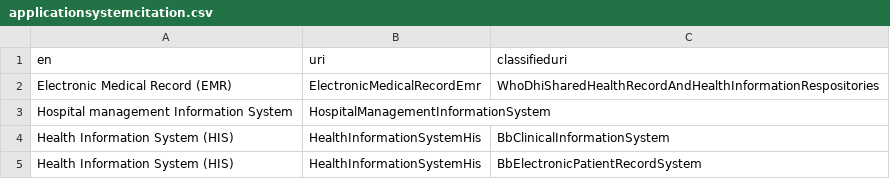
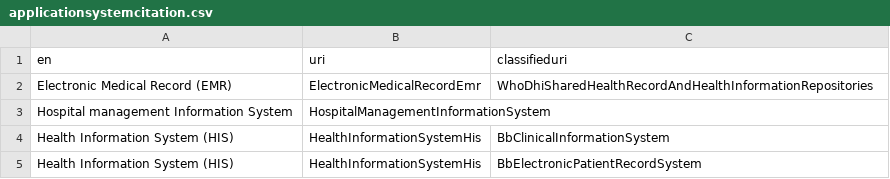
Before and after one commit to hitontology/csv2rdf, a CSV file: GnuHealth/applicationsystemcitation.csv, drawn as a sheet.

Commit message:
Change application system to application sytem type where it was still missing. Fix typo.

```diff
--- a/GnuHealth/applicationsystemcitation.csv
+++ b/GnuHealth/applicationsystemcitation.csv
@@ -1,3 +1,3 @@
 en,uri,classifieduri
-Electronic Medical Record (EMR),ElectronicMedicalRecordEmr,WhoDhiSharedHealthRecordAndHealthInformationRespositories
+Electronic Medical Record (EMR),ElectronicMedicalRecordEmr,WhoDhiSharedHealthRecordAndHealthInformationRepositories
 Hospital management Information System,HospitalManagementInformationSystem,
```
Also changed, not shown: 3 other files.
